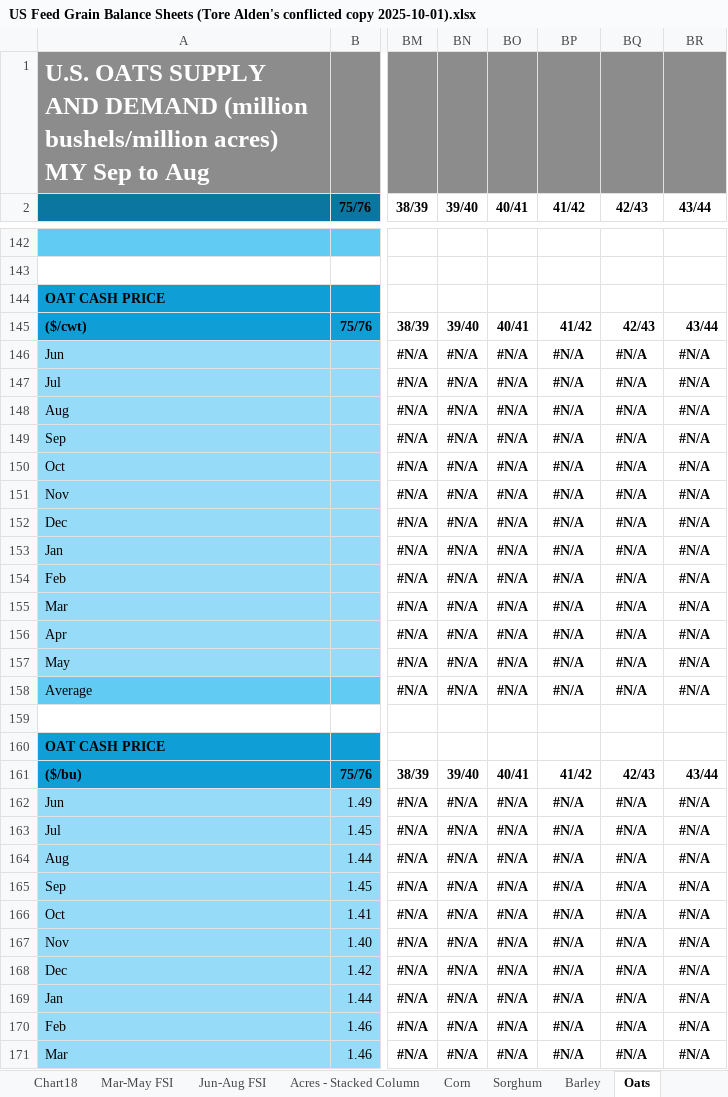
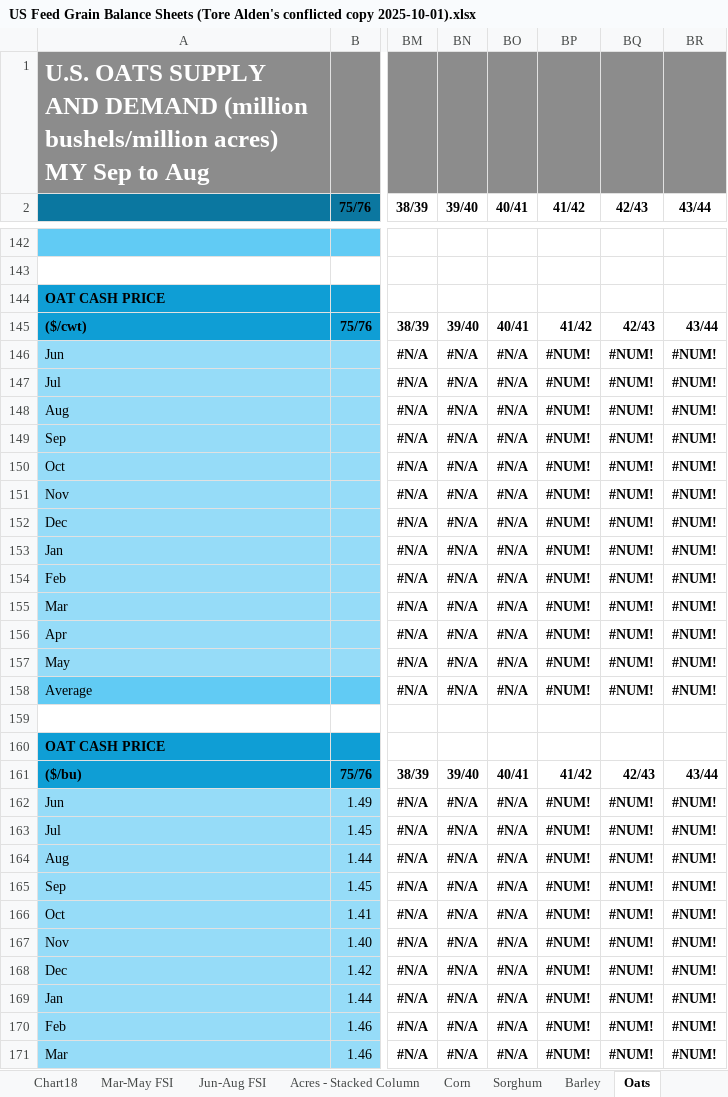
Before and after one commit to torealden/RLC-Agent, an Excel workbook: Models/Feed Grains/US Feed Grain Balance Sheets (Tore Alden's conflicted copy 2025-10-01).xlsx, sheet Oats, drawn as a sheet; only a part is shown, gaps mark what is left out; values as stored, in another font and other column widths than the file's, no borders; the diff covers the shown part only; the diff names each change by its address in the sheet, - before the commit and + after, or states it on an @@ line.

```diff
--- a/Models/Feed Grains/US Feed Grain Balance Sheets (Tore Alden's conflicted copy 2025-10-01).xlsx (sheet Oats)
+++ b/Models/Feed Grains/US Feed Grain Balance Sheets (Tore Alden's conflicted copy 2025-10-01).xlsx (sheet Oats)
-BP146:BP158 (41/42): #N/A
+BP146:BP158 (41/42): #NUM!
-BQ146:BQ158 (42/43): #N/A
+BQ146:BQ158 (42/43): #NUM!
-BR146:BR158 (43/44): #N/A
+BR146:BR158 (43/44): #NUM!
-BP162:BP171 (41/42): #N/A
+BP162:BP171 (41/42): #NUM!
-BQ162:BQ171 (42/43): #N/A
+BQ162:BQ171 (42/43): #NUM!
-BR162:BR171 (43/44): #N/A
+BR162:BR171 (43/44): #NUM!
```
Also changed, not shown: 132 edited cells and cell formats elsewhere in this sheet, sheet Corn, sheet Sorghum, sheet USDA Comp, sheet Barley, formulas that keep their value, hidden cells, charts or pictures, Models/Feed Grains/Price Forecasts - Feed Grains.xlsx, 1 other file.
